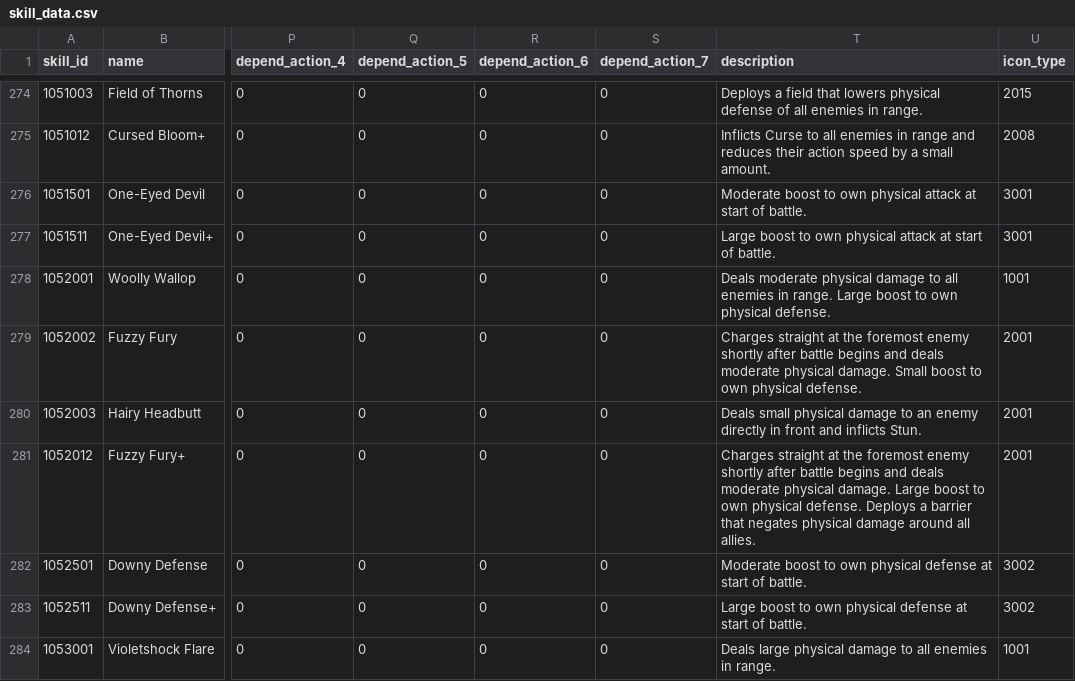
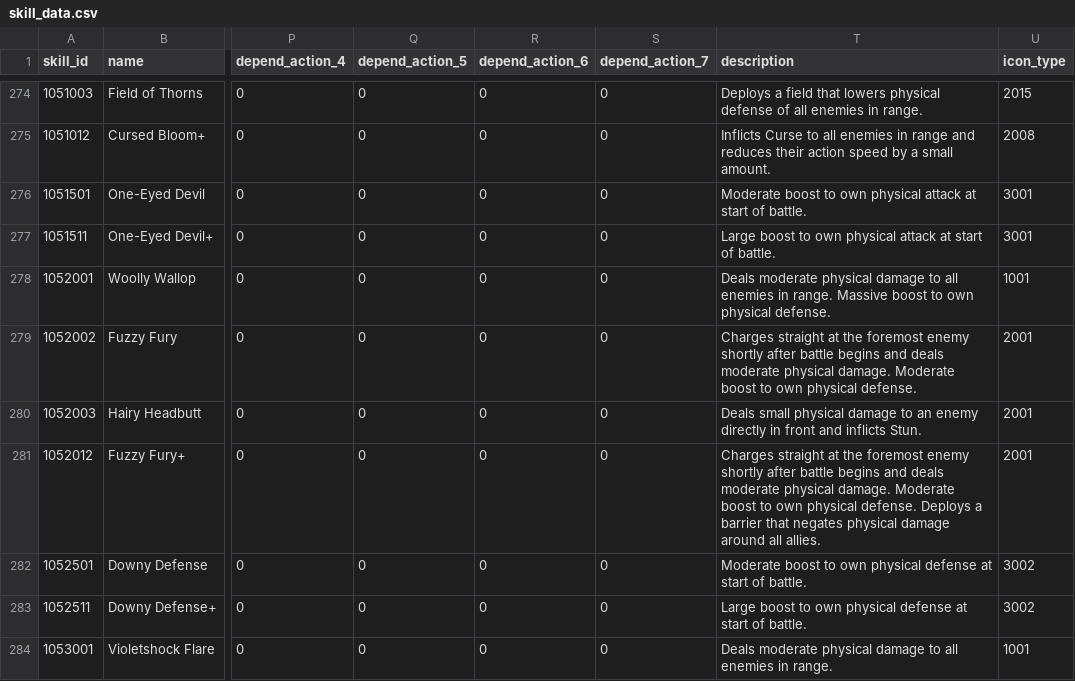
Before and after one commit to sehnauoi/pcr-en, a CSV file: skill_data.csv, drawn as a sheet; only a part is shown, gaps mark what is left out; the diff covers the shown part only; the diff names each change by its address in the sheet, - before the commit and + after, or states it on an @@ line.

```diff
--- a/skill_data.csv
+++ b/skill_data.csv
-T278 (description): …in range. Large boost to…
+T278 (description): …in range. Massive boost to…
-T279 (description): …physical damage. Small boost to…
+T279 (description): …physical damage. Moderate boost to…
-T281 (description): …physical damage. Large boost to…
+T281 (description): …physical damage. Moderate boost to…
-T284 (description): Deals large physical damage…
+T284 (description): Deals moderate physical damage…
```
Also changed, not shown: 50 edited cells elsewhere in this file, skill_action.csv, 2 other files.
